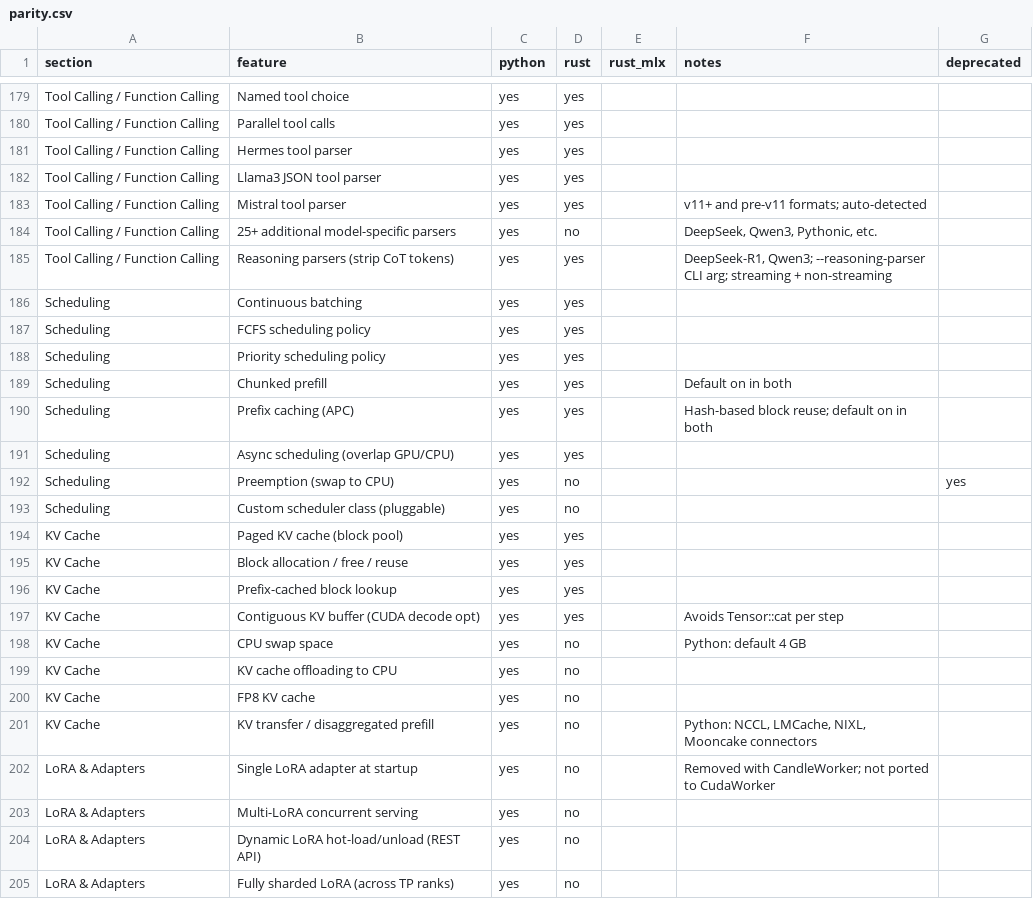
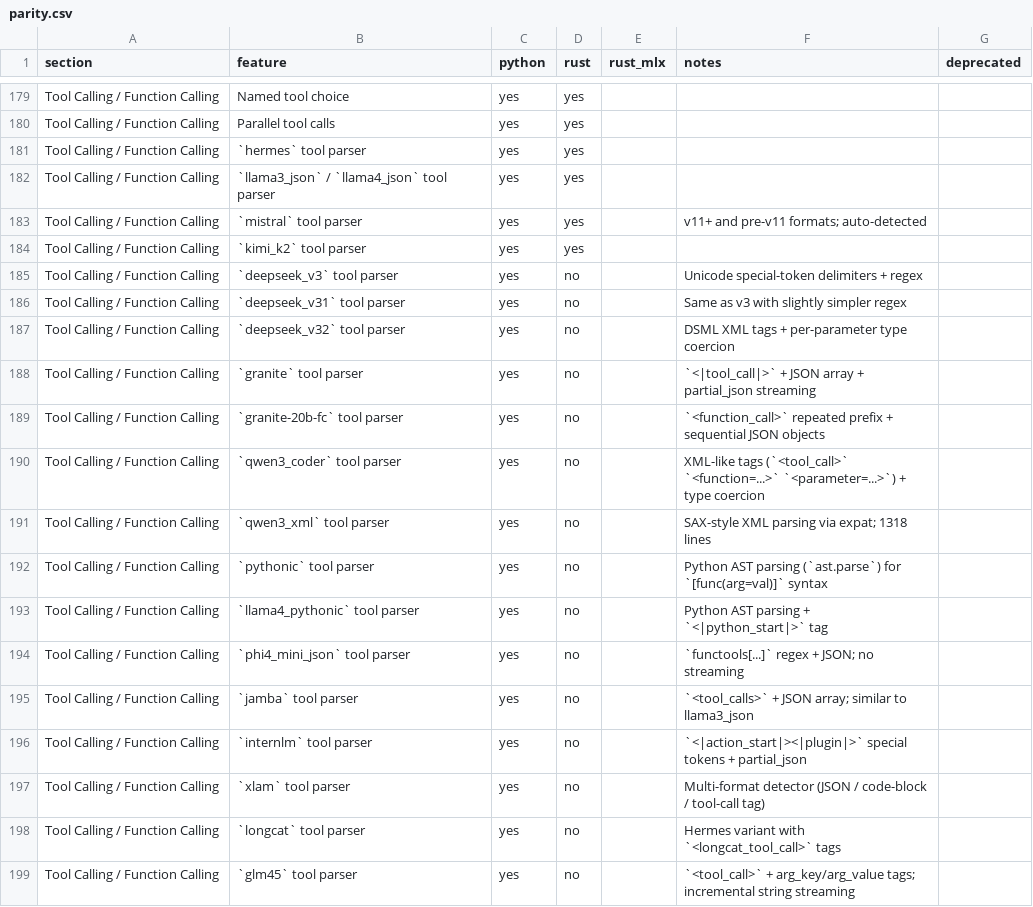
Before and after one commit to starpit/vllm, a CSV file: vllm-rs/parity.csv, drawn as a sheet; only a part is shown, gaps mark what is left out; the shorter side is filled out with more unchanged rows; the diff covers the shown part only.

```diff
--- a/vllm-rs/parity.csv
+++ b/vllm-rs/parity.csv
@@ -180,5 +180,20 @@ Tool Calling / Function Calling,Named tool choice,yes,yes,,,
 Tool Calling / Function Calling,Parallel tool calls,yes,yes,,,
-Tool Calling / Function Calling,Hermes tool parser,yes,yes,,,
-Tool Calling / Function Calling,Llama3 JSON tool parser,yes,yes,,,
-Tool Calling / Function Calling,Mistral tool parser,yes,yes,,v11+ and pre-v11 formats; auto-detected,
-Tool Calling / Function Calling,25+ additional model-specific parsers,yes,no,,"DeepSeek, Qwen3, Pythonic, etc.",
+Tool Calling / Function Calling,`hermes` tool parser,yes,yes,,,
+Tool Calling / Function Calling,`llama3_json` / `llama4_json` tool parser,yes,yes,,,
+Tool Calling / Function Calling,`mistral` tool parser,yes,yes,,v11+ and pre-v11 formats; auto-detected,
+Tool Calling / Function Calling,`kimi_k2` tool parser,yes,yes,,,
+Tool Calling / Function Calling,`deepseek_v3` tool parser,yes,no,,Unicode special-token delimiters + regex,
+Tool Calling / Function Calling,`deepseek_v31` tool parser,yes,no,,Same as v3 with slightly simpler regex,
+Tool Calling / Function Calling,`deepseek_v32` tool parser,yes,no,,DSML XML tags + per-parameter type coercion,
+Tool Calling / Function Calling,`granite` tool parser,yes,no,,`<|tool_call|>` + JSON array + partial_json streaming,
+Tool Calling / Function Calling,`granite-20b-fc` tool parser,yes,no,,`<function_call>` repeated prefix + sequential JSON objects,
+Tool Calling / Function Calling,`qwen3_coder` tool parser,yes,no,,XML-like tags (`<tool_call>` `<function=...>` `<parameter=...>`) + type coercion,
+Tool Calling / Function Calling,`qwen3_xml` tool parser,yes,no,,SAX-style XML parsing via expat; 1318 lines,
+Tool Calling / Function Calling,`pythonic` tool parser,yes,no,,Python AST parsing (`ast.parse`) for `[func(arg=val)]` syntax,
+Tool Calling / Function Calling,`llama4_pythonic` tool parser,yes,no,,Python AST parsing + `<|python_start|>` tag,
+Tool Calling / Function Calling,`phi4_mini_json` tool parser,yes,no,,`functools[...]` regex + JSON; no streaming,
+Tool Calling / Function Calling,`jamba` tool parser,yes,no,,`<tool_calls>` + JSON array; similar to llama3_json,
+Tool Calling / Function Calling,`internlm` tool parser,yes,no,,`<|action_start|><|plugin|>` special tokens + partial_json,
+Tool Calling / Function Calling,`xlam` tool parser,yes,no,,Multi-format detector (JSON / code-block / tool-call tag),
+Tool Calling / Function Calling,`longcat` tool parser,yes,no,,Hermes variant with `<longcat_tool_call>` tags,
+Tool Calling / Function Calling,`glm45` tool parser,yes,no,,`<tool_call>` + arg_key/arg_value tags; incremental string streaming,
```
Also changed, not shown: 12 added rows elsewhere in this file, 1 other file.
